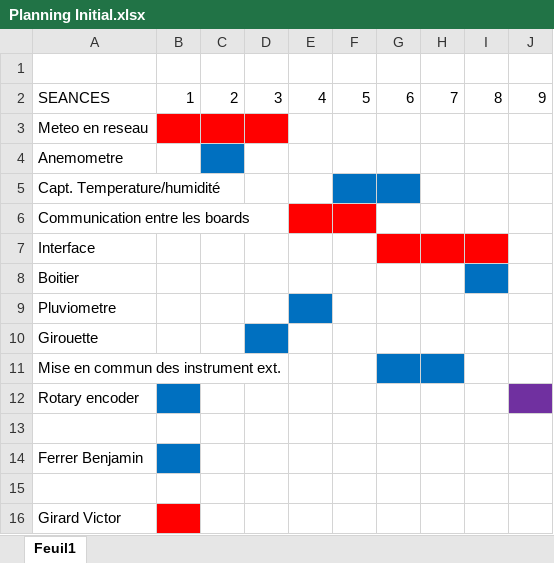
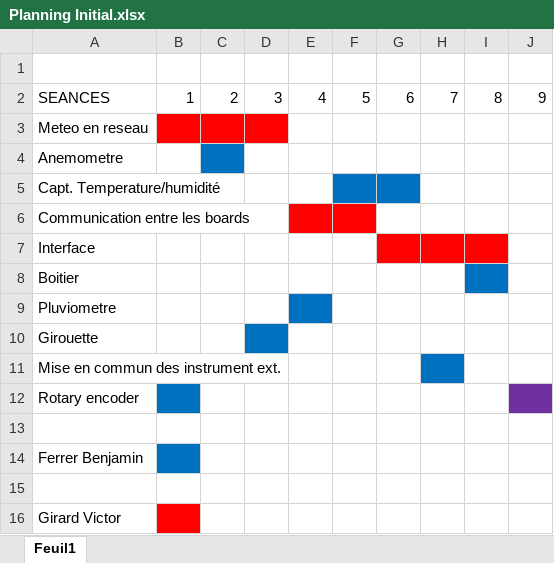
Before and after one commit to Leduodeshok/MeteoStation, an Excel workbook: Planning/Planning Initial.xlsx, sheet Feuil1, drawn as a sheet; values as stored, in another font and other column widths than the file's, no borders; the diff names each change by its address in the sheet, - before the commit and + after, or states it on an @@ line.

Commit message:
Add files via upload

```diff
--- a/Planning/Planning Initial.xlsx (sheet Feuil1)
+++ b/Planning/Planning Initial.xlsx (sheet Feuil1)
-G11 fill: #0070C0
+G11 fill: none
```
